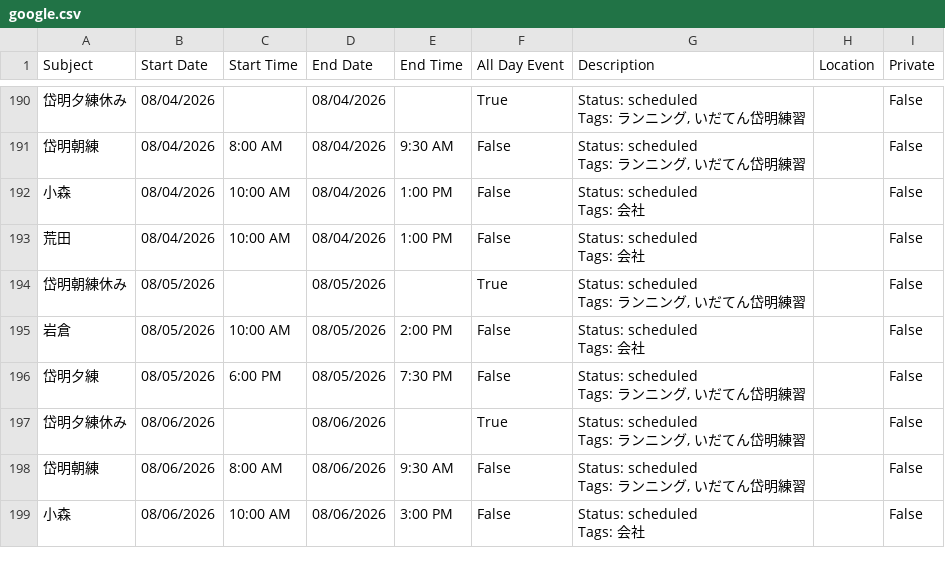
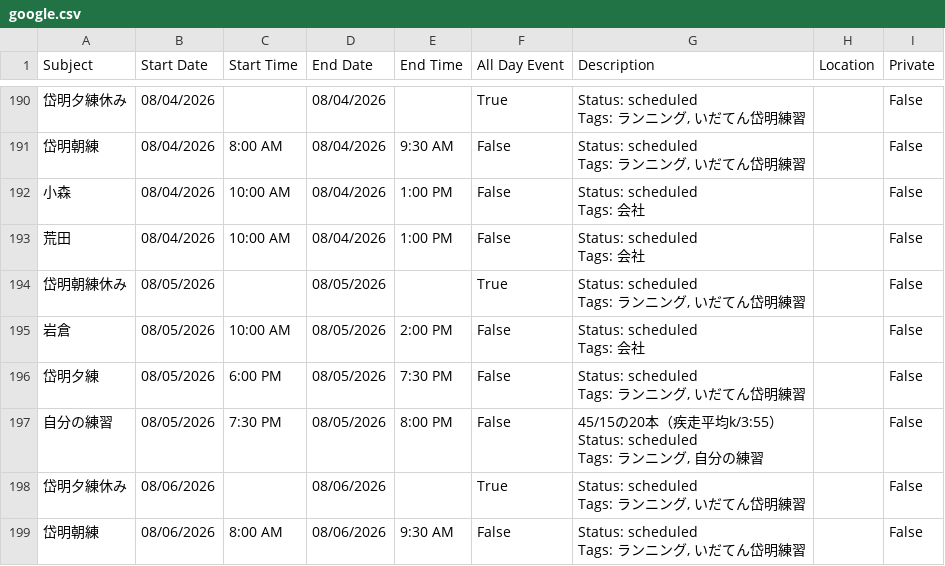
Before and after one commit to tatsuki-github/INBOX, a CSV file: out/2026/google.csv, drawn as a sheet; only a part is shown, gaps mark what is left out; the shorter side is filled out with more unchanged rows; ↵ is a line break in a cell; the diff names each change by its address in the sheet, - before the commit and + after, or states it on an @@ line.

```diff
--- a/out/2026/google.csv
+++ b/out/2026/google.csv
+row 197: 自分の練習 | 08/05/2026 | 7:30 PM | 08/05/2026 | 8:00 PM | False | 45/15の20本（疾走平均k/3:55） ↵ Status: scheduled ↵ Tags: ランニング, 自分の練習 |  | False
```
Also changed, not shown: out/2026/notion.csv, out/2026/source.csv, 3 other files.
